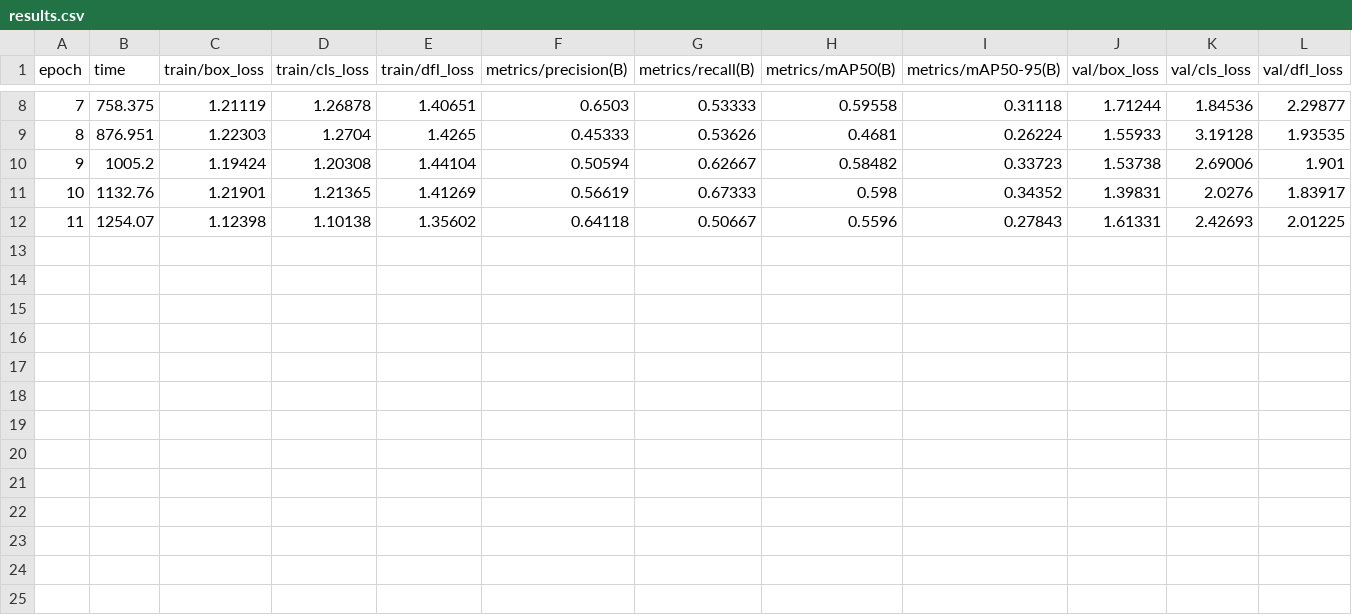
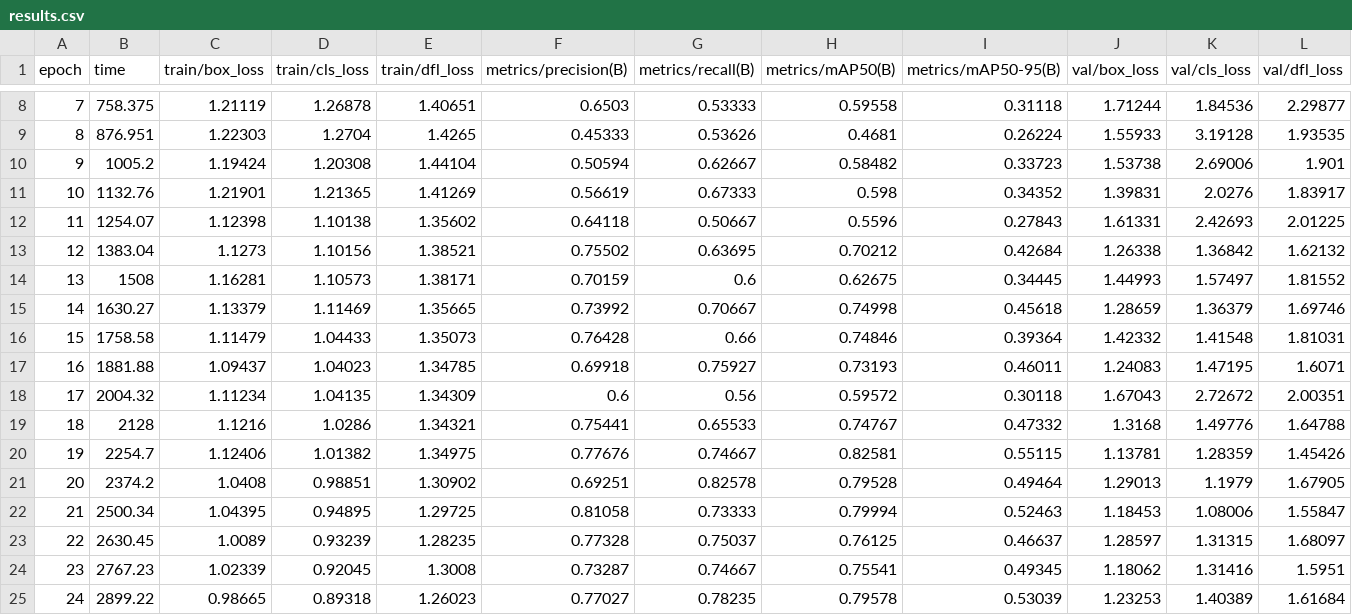
Before and after one commit to rihmag/sameer_project, a CSV file: runs/detect/weapon_yolo_model6/results.csv, drawn as a sheet; only a part is shown, gaps mark what is left out; rows hold the shown columns only; the diff names each change by its address in the sheet, - before the commit and + after, or states it on an @@ line.

```diff
--- a/runs/detect/weapon_yolo_model6/results.csv
+++ b/runs/detect/weapon_yolo_model6/results.csv
+row 13: 12 | 1383.04 | 1.1273 | 1.10156 | 1.38521 | 0.75502 | 0.63695 | 0.70212 | 0.42684 | 1.26338 | 1.36842 | 1.62132
+row 14: 13 | 1508 | 1.16281 | 1.10573 | 1.38171 | 0.70159 | 0.6 | 0.62675 | 0.34445 | 1.44993 | 1.57497 | 1.81552
+row 15: 14 | 1630.27 | 1.13379 | 1.11469 | 1.35665 | 0.73992 | 0.70667 | 0.74998 | 0.45618 | 1.28659 | 1.36379 | 1.69746
+row 16: 15 | 1758.58 | 1.11479 | 1.04433 | 1.35073 | 0.76428 | 0.66 | 0.74846 | 0.39364 | 1.42332 | 1.41548 | 1.81031
+row 17: 16 | 1881.88 | 1.09437 | 1.04023 | 1.34785 | 0.69918 | 0.75927 | 0.73193 | 0.46011 | 1.24083 | 1.47195 | 1.6071
+row 18: 17 | 2004.32 | 1.11234 | 1.04135 | 1.34309 | 0.6 | 0.56 | 0.59572 | 0.30118 | 1.67043 | 2.72672 | 2.00351
+row 19: 18 | 2128 | 1.1216 | 1.0286 | 1.34321 | 0.75441 | 0.65533 | 0.74767 | 0.47332 | 1.3168 | 1.49776 | 1.64788
+row 20: 19 | 2254.7 | 1.12406 | 1.01382 | 1.34975 | 0.77676 | 0.74667 | 0.82581 | 0.55115 | 1.13781 | 1.28359 | 1.45426
+row 21: 20 | 2374.2 | 1.0408 | 0.98851 | 1.30902 | 0.69251 | 0.82578 | 0.79528 | 0.49464 | 1.29013 | 1.1979 | 1.67905
+row 22: 21 | 2500.34 | 1.04395 | 0.94895 | 1.29725 | 0.81058 | 0.73333 | 0.79994 | 0.52463 | 1.18453 | 1.08006 | 1.55847
+row 23: 22 | 2630.45 | 1.0089 | 0.93239 | 1.28235 | 0.77328 | 0.75037 | 0.76125 | 0.46637 | 1.28597 | 1.31315 | 1.68097
+row 24: 23 | 2767.23 | 1.02339 | 0.92045 | 1.3008 | 0.73287 | 0.74667 | 0.75541 | 0.49345 | 1.18062 | 1.31416 | 1.5951
+row 25: 24 | 2899.22 | 0.98665 | 0.89318 | 1.26023 | 0.77027 | 0.78235 | 0.79578 | 0.53039 | 1.23253 | 1.40389 | 1.61684
```
Also changed, not shown: 6 other files.
